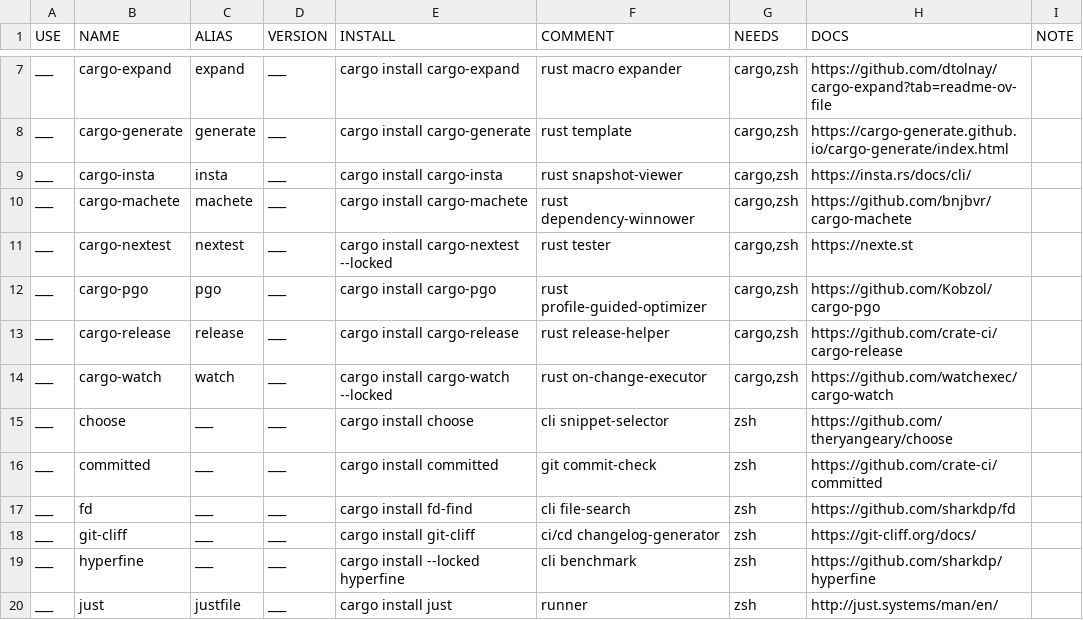
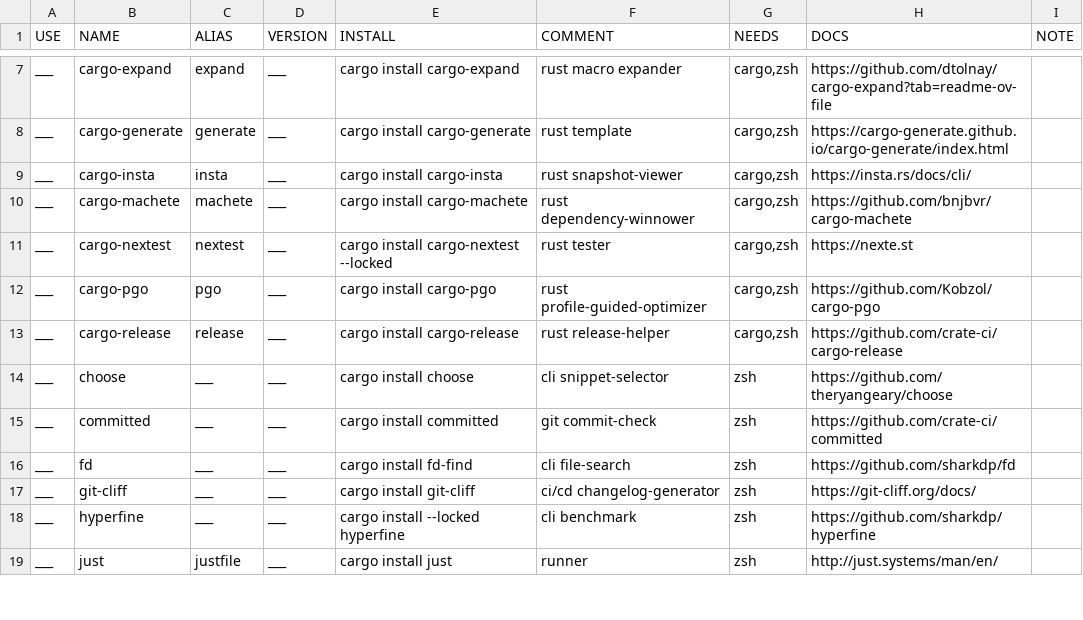
Before and after one commit to dream-dasher/advent_of_code_2024, a CSV file: ad_deps.csv, drawn as a sheet; only a part is shown, gaps mark what is left out.

Commit message:
chore(asst): remove deprecated external

```diff
--- a/ad_deps.csv
+++ b/ad_deps.csv
@@ -13,3 +13,2 @@ ___,cargo-pgo,pgo,___,"cargo install cargo-pgo","rust profile-guided-optimizer",
 ___,cargo-release,release,___,"cargo install cargo-release","rust release-helper","cargo,zsh","https://github.com/crate-ci/cargo-release",""
-___,cargo-watch,watch,___,"cargo install cargo-watch --locked","rust on-change-executor","cargo,zsh","https://github.com/watchexec/cargo-watch",""
 ___,choose,___,___,"cargo install choose","cli snippet-selector","zsh","https://github.com/theryangeary/choose",""
```
